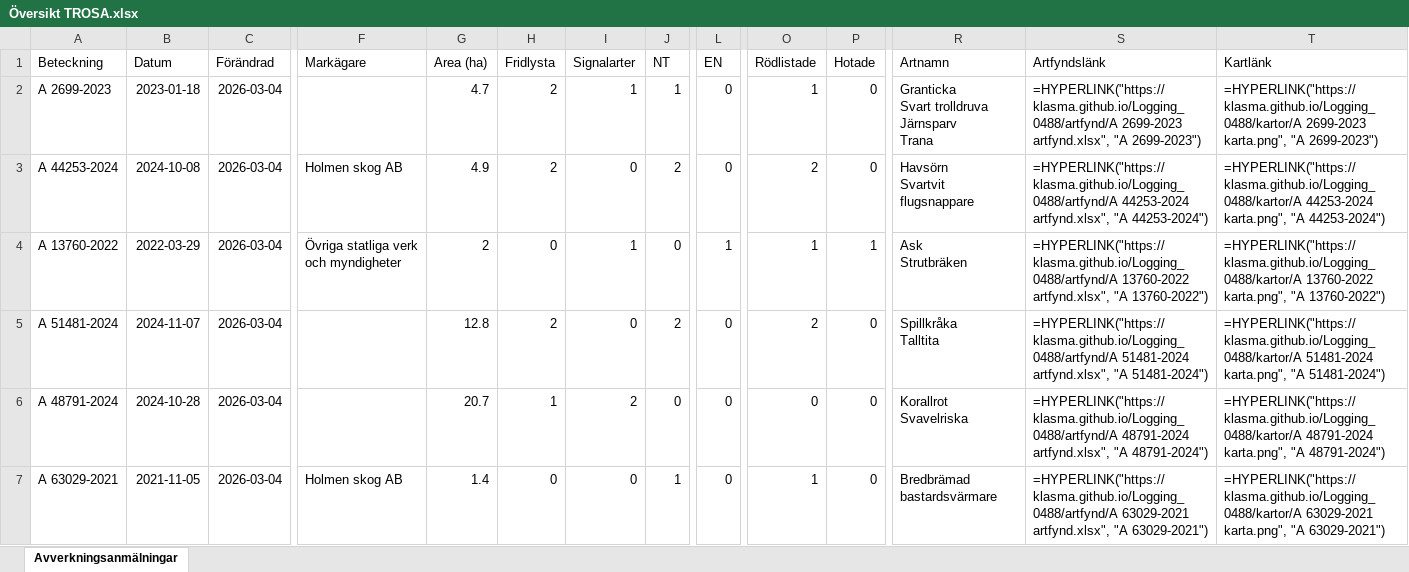
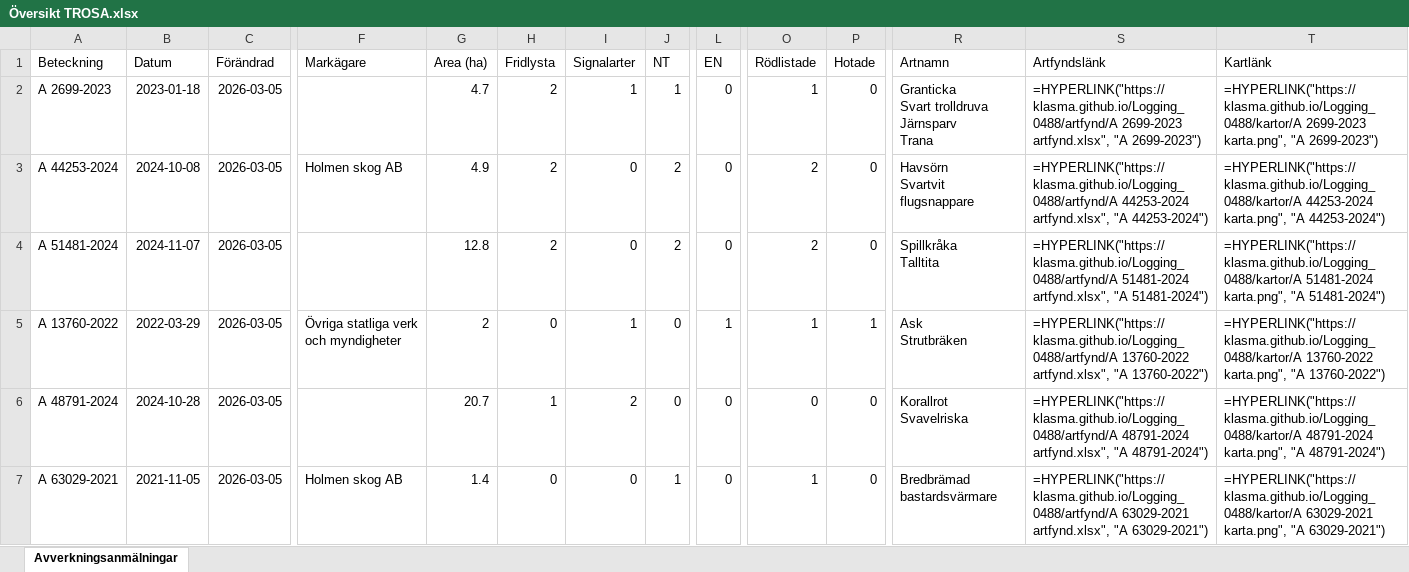
Before and after one commit to klasma/Logging_0488, an Excel workbook: Översikt TROSA.xlsx, sheet Avverkningsanmälningar, drawn as a sheet; only a part is shown, gaps mark what is left out; values as stored, in another font and other column widths than the file's, no borders; formulas without a stored value are shown as written; ↵ is a line break in a cell; the diff covers the shown part only; the diff names each change by its address in the sheet, - before the commit and + after, or states it on an @@ line.

```diff
--- a/Översikt TROSA.xlsx (sheet Avverkningsanmälningar)
+++ b/Översikt TROSA.xlsx (sheet Avverkningsanmälningar)
-C2:C7 (Förändrad): 2026-03-04
+C2:C7 (Förändrad): 2026-03-05
-A4 (Beteckning): A 13760-2022
+A4 (Beteckning): A 51481-2024
-B4 (Datum): 2022-03-29
+B4 (Datum): 2024-11-07
-F4 (Markägare): Övriga statliga verk och myndigheter
+F4 (Markägare): (empty)
-G4 (Area (ha)): 2
+G4 (Area (ha)): 12.8
-H4 (Fridlysta): 0
+H4 (Fridlysta): 2
-I4 (Signalarter): 1
+I4 (Signalarter): 0
-J4 (NT): 0
+J4 (NT): 2
-L4 (EN): 1
+L4 (EN): 0
-O4 (Rödlistade): 1
+O4 (Rödlistade): 2
-P4 (Hotade): 1
+P4 (Hotade): 0
-R4 (Artnamn): Ask ↵ Strutbräken
+R4 (Artnamn): Spillkråka ↵ Talltita
-S4 (Artfyndslänk): =HYPERLINK("https://klasma.github.io/Logging_0488/artfynd/A 13760-2022 artfynd.xlsx", "A 13760-2022")
+S4 (Artfyndslänk): =HYPERLINK("https://klasma.github.io/Logging_0488/artfynd/A 51481-2024 artfynd.xlsx", "A 51481-2024")
-T4 (Kartlänk): =HYPERLINK("https://klasma.github.io/Logging_0488/kartor/A 13760-2022 karta.png", "A 13760-2022")
+T4 (Kartlänk): =HYPERLINK("https://klasma.github.io/Logging_0488/kartor/A 51481-2024 karta.png", "A 51481-2024")
-A5 (Beteckning): A 51481-2024
+A5 (Beteckning): A 13760-2022
-B5 (Datum): 2024-11-07
+B5 (Datum): 2022-03-29
-F5 (Markägare): (empty)
+F5 (Markägare): Övriga statliga verk och myndigheter
-G5 (Area (ha)): 12.8
+G5 (Area (ha)): 2
-H5 (Fridlysta): 2
+H5 (Fridlysta): 0
-I5 (Signalarter): 0
+I5 (Signalarter): 1
-J5 (NT): 2
+J5 (NT): 0
-L5 (EN): 0
+L5 (EN): 1
-O5 (Rödlistade): 2
+O5 (Rödlistade): 1
-P5 (Hotade): 0
+P5 (Hotade): 1
-R5 (Artnamn): Spillkråka ↵ Talltita
+R5 (Artnamn): Ask ↵ Strutbräken
-S5 (Artfyndslänk): =HYPERLINK("https://klasma.github.io/Logging_0488/artfynd/A 51481-2024 artfynd.xlsx", "A 51481-2024")
+S5 (Artfyndslänk): =HYPERLINK("https://klasma.github.io/Logging_0488/artfynd/A 13760-2022 artfynd.xlsx", "A 13760-2022")
-T5 (Kartlänk): =HYPERLINK("https://klasma.github.io/Logging_0488/kartor/A 51481-2024 karta.png", "A 51481-2024")
+T5 (Kartlänk): =HYPERLINK("https://klasma.github.io/Logging_0488/kartor/A 13760-2022 karta.png", "A 13760-2022")
```
Also changed, not shown: 323 edited cells elsewhere in this sheet, artfynd/A 11123-2023 artfynd.xlsx, artfynd/A 13760-2022 artfynd.xlsx, 50 other files.
